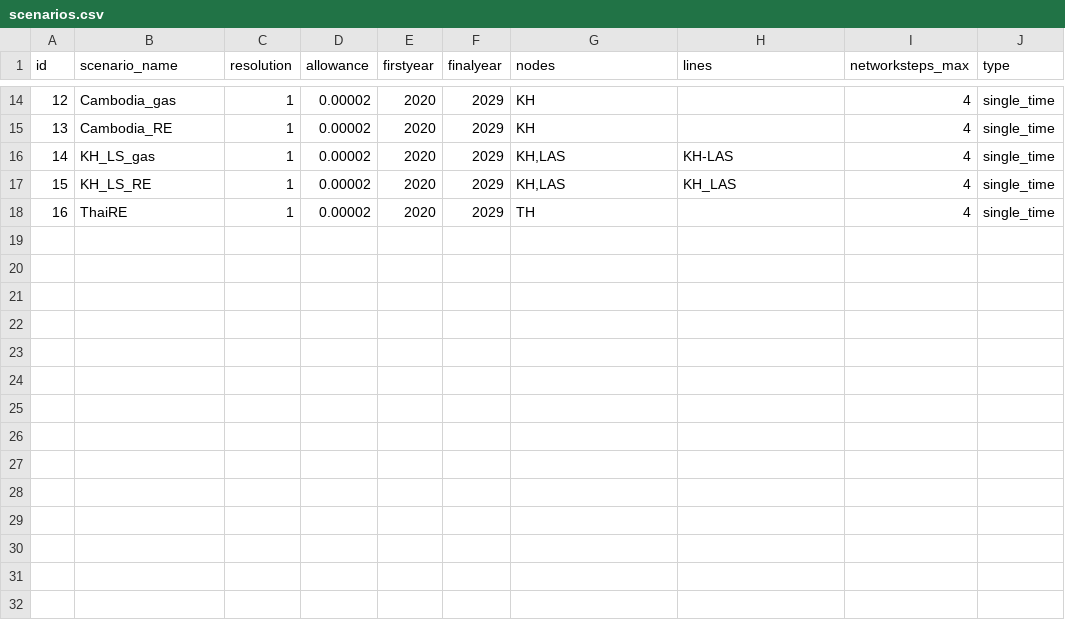
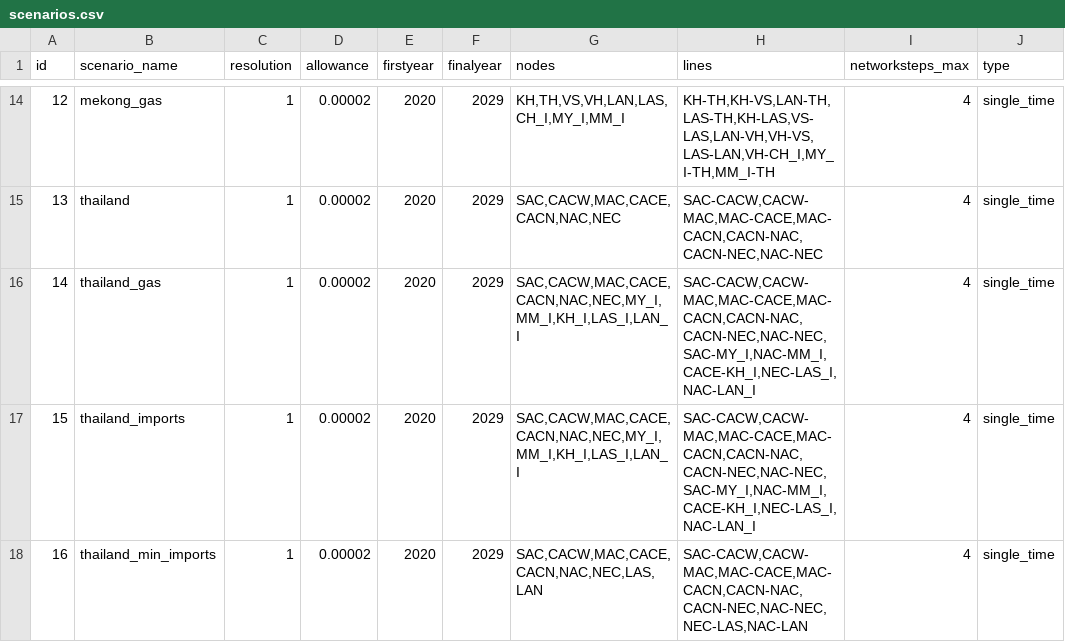
Before and after one commit to Anna-S-N/FIRM_CE, a CSV file: inputs/config/scenarios.csv, drawn as a sheet; only a part is shown, gaps mark what is left out; the diff covers the shown part only; the diff names each change by its address in the sheet, - before the commit and + after, or states it on an @@ line.

Commit message:
Fixed TH scenarios

```diff
--- a/inputs/config/scenarios.csv
+++ b/inputs/config/scenarios.csv
-B14 (scenario_name): Cambodia_gas
+B14 (scenario_name): mekong_gas
-G14 (nodes): KH
+G14 (nodes): KH,TH,VS,VH,LAN,LAS,CH_I,MY_I,MM_I
-H14 (lines): (empty)
+H14 (lines): KH-TH,KH-VS,LAN-TH,LAS-TH,KH-LAS,VS-LAS,LAN-VH,VH-VS,LAS-LAN,VH-CH_I,MY_I-TH,MM_I-TH
-B15 (scenario_name): Cambodia_RE
+B15 (scenario_name): thailand
-G15 (nodes): KH
+G15 (nodes): SAC,CACW,MAC,CACE,CACN,NAC,NEC
-H15 (lines): (empty)
+H15 (lines): SAC-CACW,CACW-MAC,MAC-CACE,MAC-CACN,CACN-NAC,CACN-NEC,NAC-NEC
-B16 (scenario_name): KH_LS_gas
+B16 (scenario_name): thailand_gas
-G16:G17 (nodes): KH,LAS
+G16:G17 (nodes): SAC,CACW,MAC,CACE,CACN,NAC,NEC,MY_I,MM_I,KH_I,LAS_I,LAN_I
-H16 (lines): KH-LAS
+H16 (lines): SAC-CACW,CACW-MAC,MAC-CACE,MAC-CACN,CACN-NAC,CACN-NEC,NAC-NEC,SAC-MY_I,NAC-MM_I,CACE-KH_I,NEC-LAS_I,NAC-LAN_I
-B17 (scenario_name): KH_LS_RE
+B17 (scenario_name): thailand_imports
-H17 (lines): KH_LAS
+H17 (lines): SAC-CACW,CACW-MAC,MAC-CACE,MAC-CACN,CACN-NAC,CACN-NEC,NAC-NEC,SAC-MY_I,NAC-MM_I,CACE-KH_I,NEC-LAS_I,NAC-LAN_I
-B18 (scenario_name): ThaiRE
+B18 (scenario_name): thailand_min_imports
-G18 (nodes): TH
+G18 (nodes): SAC,CACW,MAC,CACE,CACN,NAC,NEC,LAS,LAN
-H18 (lines): (empty)
+H18 (lines): SAC-CACW,CACW-MAC,MAC-CACE,MAC-CACN,CACN-NAC,CACN-NEC,NAC-NEC,NEC-LAS,NAC-LAN
```
Also changed, not shown: 36 edited cells elsewhere in this file, inputs/config/datafiles.csv, inputs/config/generators.csv.
